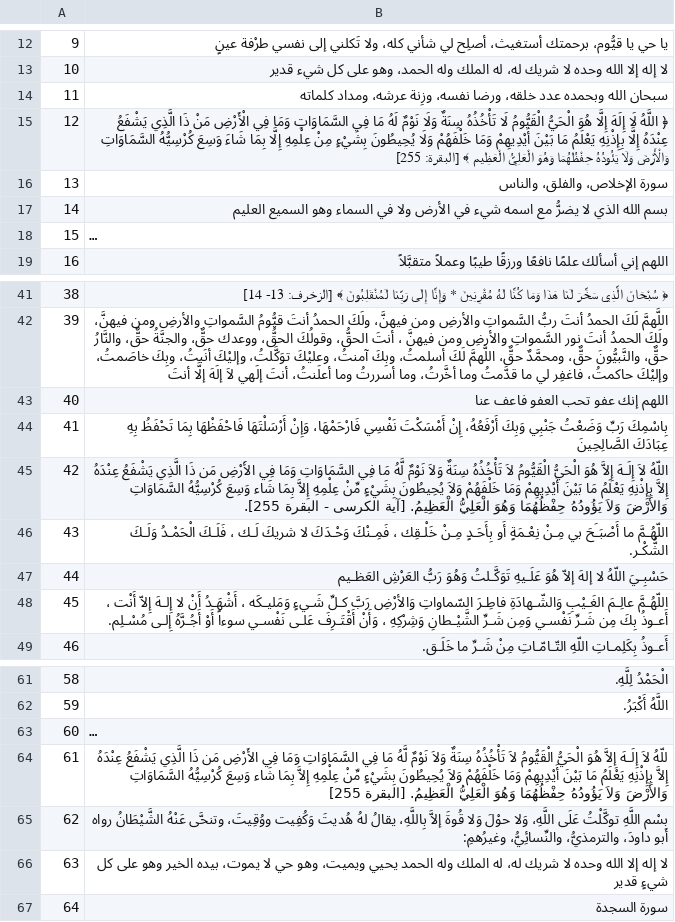
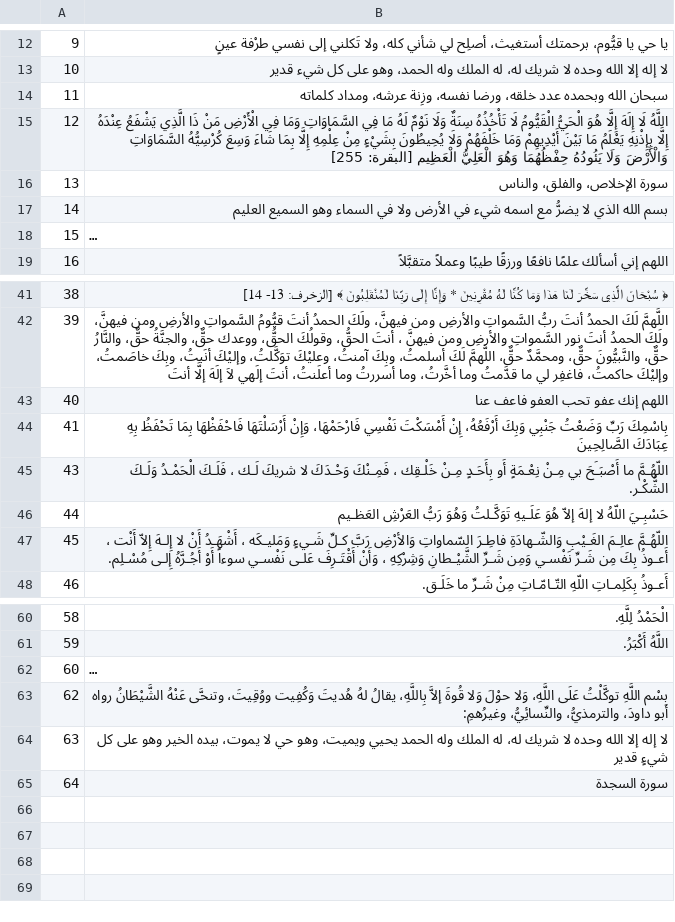
Before and after one commit to tanafaso/tanafaso-backend, a CSV file: src/main/resources/azkar.csv, drawn as a sheet; only a part is shown, gaps mark what is left out; long unchanged cells end in …; the diff names each change by its address in the sheet, - before the commit and + after, or states it on an @@ line.

```diff
--- a/src/main/resources/azkar.csv
+++ b/src/main/resources/azkar.csv
-B15: ﴿ اللَّهُ لَا إِلَهَ إِلَّا هُوَ الْحَيُّ الْقَيُّومُ لَا تَأْخُذُهُ سِنَةٌ وَلَا نَوْمٌ لَهُ مَا فِي السَّمَاوَاتِ وَمَا فِي الْأَرْضِ مَنْ ذَا الَّذِي يَشْفَعُ عِنْدَهُ إِلَّا بِإِذْنِهِ يَعْلَمُ مَا بَيْنَ أَيْدِيهِمْ وَمَا خَلْفَهُمْ وَلَا يُحِيطُونَ بِشَيْءٍ مِنْ عِلْمِهِ إِلَّا بِمَا شَاءَ وَسِعَ كُرْسِيُّهُ السَّمَاوَاتِ وَالْأَرْضَ وَلَا يَئُودُهُ حِفْظُهُمَا وَهُوَ الْعَلِيُّ الْعَظِيم ﴾ [البقرة: 255]
+B15: اللَّهُ لَا إِلَهَ إِلَّا هُوَ الْحَيُّ الْقَيُّومُ لَا تَأْخُذُهُ سِنَةٌ وَلَا نَوْمٌ لَهُ مَا فِي السَّمَاوَاتِ وَمَا فِي الْأَرْضِ مَنْ ذَا الَّذِي يَشْفَعُ عِنْدَهُ إِلَّا بِإِذْنِهِ يَعْلَمُ مَا بَيْنَ أَيْدِيهِمْ وَمَا خَلْفَهُمْ وَلَا يُحِيطُونَ بِشَيْءٍ مِنْ عِلْمِهِ إِلَّا بِمَا شَاءَ وَسِعَ كُرْسِيُّهُ السَّمَاوَاتِ وَالْأَرْضَ وَلَا يَئُودُهُ حِفْظُهُمَا وَهُوَ الْعَلِيُّ الْعَظِيم [البقرة: 255]
-row 45: 42 | اللّهُ لاَ إِلَـهَ إِلاَّ هُوَ الْحَيُّ الْقَيُّومُ لاَ تَأْخُذُهُ سِنَةٌ وَلاَ نَوْمٌ لَّهُ مَا فِي السَّمَاوَاتِ وَمَا فِي الأَرْضِ مَن ذَا الَّذِي يَشْفَعُ عِنْدَهُ إِلاَّ بِإِذْنِهِ يَعْلَمُ مَا بَيْنَ أَيْدِيهِمْ وَمَا خَلْفَهُمْ وَلاَ يُحِيطُونَ بِشَيْءٍ مِّنْ عِلْمِهِ إِلاَّ بِمَا شَاء وَسِعَ كُرْسِيُّهُ السَّمَاوَاتِ وَالأَرْضَ وَلاَ يَؤُودُهُ حِفْظُهُمَا وَهُوَ الْعَلِيُّ الْعَظِيمُ. [آية الكرسى - البقرة 255].
-row 64: 61 | للّهُ لاَ إِلَـهَ إِلاَّ هُوَ الْحَيُّ الْقَيُّومُ لاَ تَأْخُذُهُ سِنَةٌ وَلاَ نَوْمٌ لَّهُ مَا فِي السَّمَاوَاتِ وَمَا فِي الأَرْضِ مَن ذَا الَّذِي يَشْفَعُ عِنْدَهُ إِلاَّ بِإِذْنِهِ يَعْلَمُ مَا بَيْنَ أَيْدِيهِمْ وَمَا خَلْفَهُمْ وَلاَ يُحِيطُونَ بِشَيْءٍ مِّنْ عِلْمِهِ إِلاَّ بِمَا شَاء وَسِعَ كُرْسِيُّهُ السَّمَاوَاتِ وَالأَرْضَ وَلاَ يَؤُودُهُ حِفْظُهُمَا وَهُوَ الْعَلِيُّ الْعَظِيمُ. [البقرة 255]
```
Also changed, not shown: src/main/resources/categories.csv.
